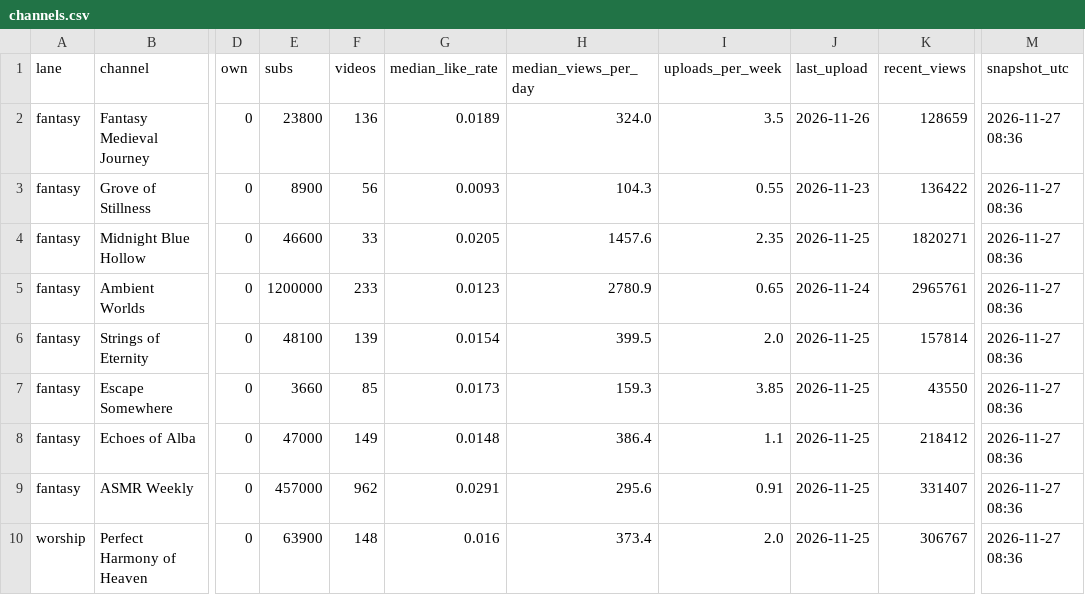
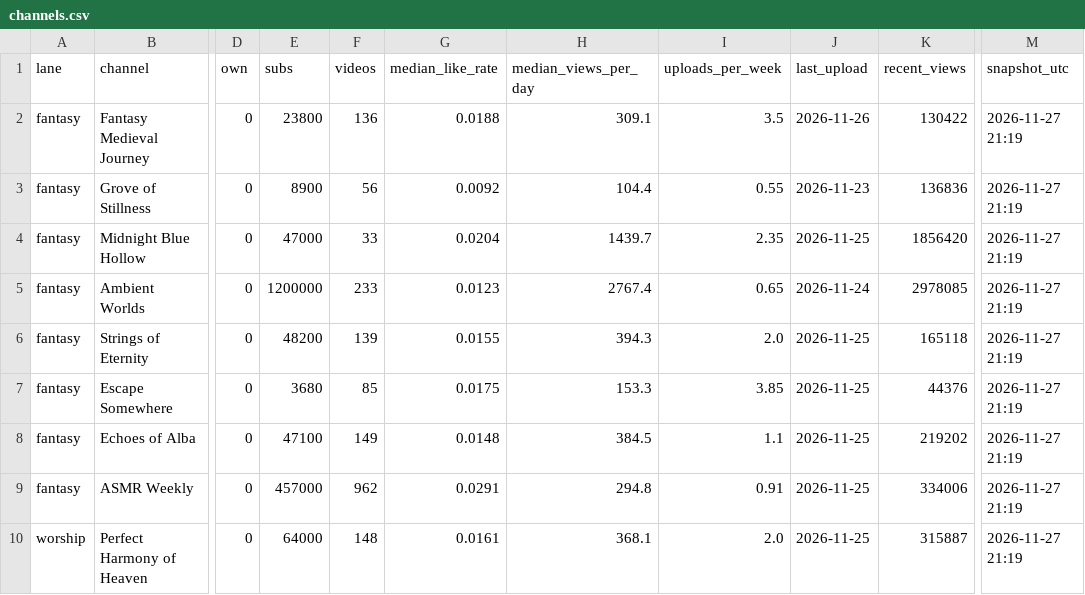
Before and after one commit to ashish91aggarwal-alt/AI, a CSV file: ambient-channels/dashboard/export/channels.csv, drawn as a sheet; only a part is shown, gaps mark what is left out; the diff covers the shown part only; the diff names each change by its address in the sheet, - before the commit and + after, or states it on an @@ line.

```diff
--- a/ambient-channels/dashboard/export/channels.csv
+++ b/ambient-channels/dashboard/export/channels.csv
-G2 (median_like_rate): 0.0189
+G2 (median_like_rate): 0.0188
-H2 (median_views_per_day): 324.0
+H2 (median_views_per_day): 309.1
-K2 (recent_views): 128659
+K2 (recent_views): 130422
-M2:M10 (snapshot_utc): 2026-11-27 08:36
+M2:M10 (snapshot_utc): 2026-11-27 21:19
-G3 (median_like_rate): 0.0093
+G3 (median_like_rate): 0.0092
-H3 (median_views_per_day): 104.3
+H3 (median_views_per_day): 104.4
-K3 (recent_views): 136422
+K3 (recent_views): 136836
-E4 (subs): 46600
+E4 (subs): 47000
-G4 (median_like_rate): 0.0205
+G4 (median_like_rate): 0.0204
-H4 (median_views_per_day): 1457.6
+H4 (median_views_per_day): 1439.7
-K4 (recent_views): 1820271
+K4 (recent_views): 1856420
-H5 (median_views_per_day): 2780.9
+H5 (median_views_per_day): 2767.4
-K5 (recent_views): 2965761
+K5 (recent_views): 2978085
-E6 (subs): 48100
+E6 (subs): 48200
-G6 (median_like_rate): 0.0154
+G6 (median_like_rate): 0.0155
-H6 (median_views_per_day): 399.5
+H6 (median_views_per_day): 394.3
-K6 (recent_views): 157814
+K6 (recent_views): 165118
-E7 (subs): 3660
+E7 (subs): 3680
-G7 (median_like_rate): 0.0173
+G7 (median_like_rate): 0.0175
-H7 (median_views_per_day): 159.3
+H7 (median_views_per_day): 153.3
-K7 (recent_views): 43550
+K7 (recent_views): 44376
-E8 (subs): 47000
+E8 (subs): 47100
-H8 (median_views_per_day): 386.4
+H8 (median_views_per_day): 384.5
-K8 (recent_views): 218412
+K8 (recent_views): 219202
-H9 (median_views_per_day): 295.6
+H9 (median_views_per_day): 294.8
-K9 (recent_views): 331407
+K9 (recent_views): 334006
-E10 (subs): 63900
+E10 (subs): 64000
-G10 (median_like_rate): 0.016
+G10 (median_like_rate): 0.0161
-H10 (median_views_per_day): 373.4
+H10 (median_views_per_day): 368.1
-K10 (recent_views): 306767
+K10 (recent_views): 315887
```
Also changed, not shown: 116 edited cells elsewhere in this file, ambient-channels/dashboard/export/growth.csv, ambient-channels/dashboard/export/insights.csv, 14 other files.
